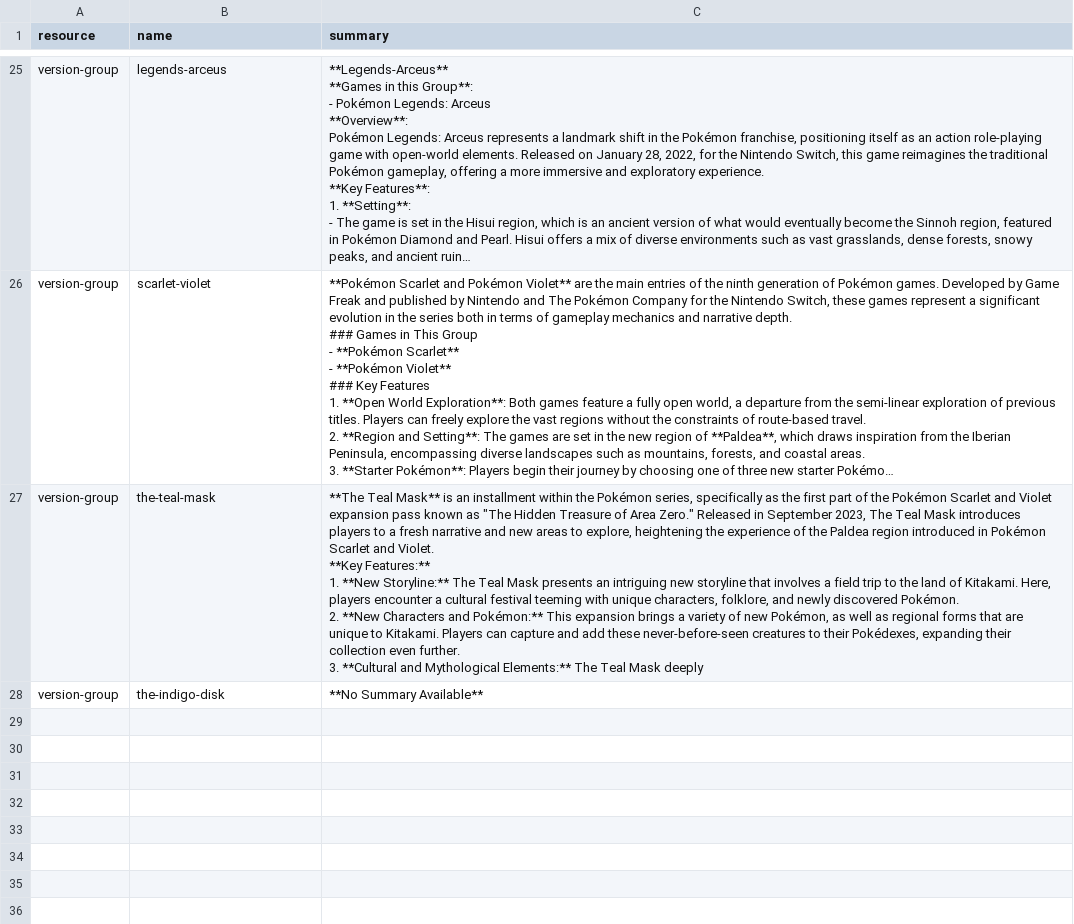
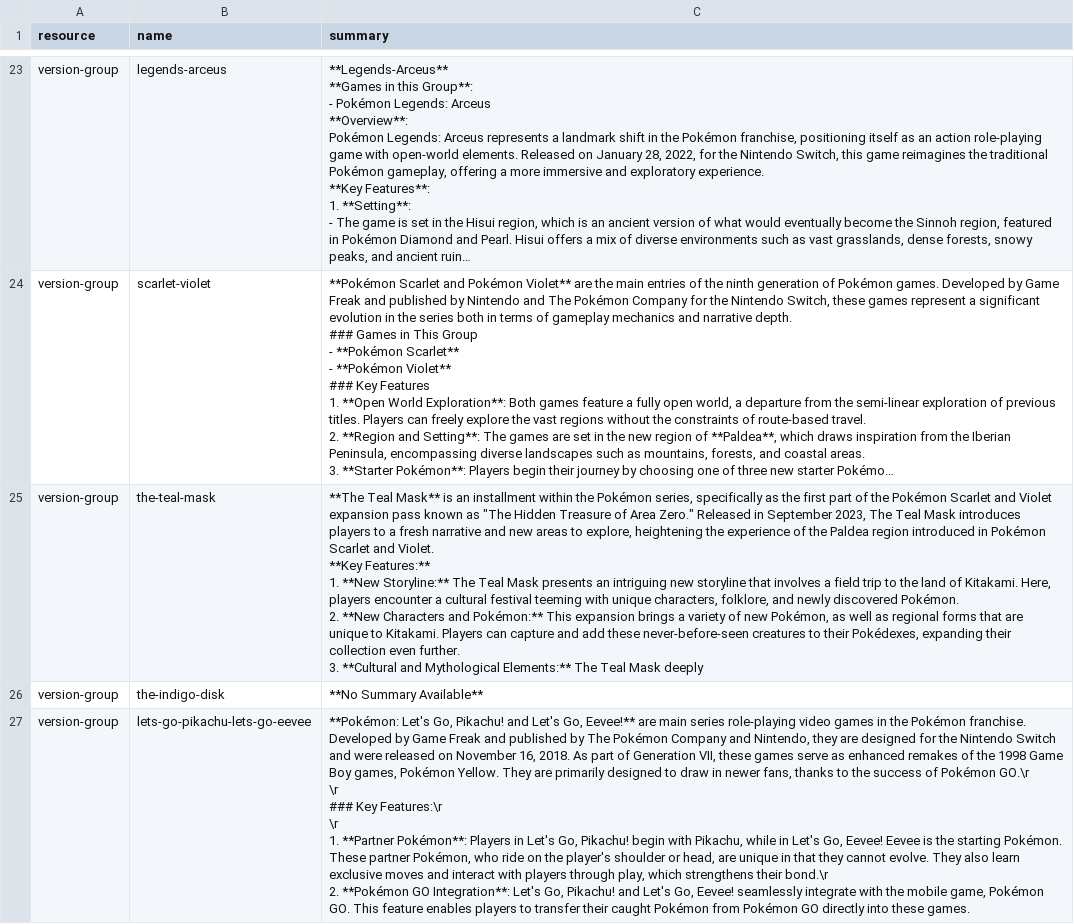
Before and after one commit to joereg4/pokeAPI, a CSV file: static/resources/version-group.csv, drawn as a sheet; only a part is shown, gaps mark what is left out; long unchanged cells end in …; the diff covers the shown part only.

```diff
--- a/static/resources/version-group.csv
+++ b/static/resources/version-group.csv
@@ -280,0 +263,6 @@ version-group,the-indigo-disk,**No Summary Available**
+"version-group","lets-go-pikachu-lets-go-eevee","**Pokémon: Let's Go, Pikachu! and Let's Go, Eevee!** are main series role-playing video games in the Pokémon franchise. Developed by Game Freak and published by The Pokémon Company and Nintendo, they are designed for the Nintendo Switch and were released on November 16, 2018. As part of Generation VII, these games serve as enhanced remakes of the 1998 Game Boy games, Pokémon Yellow. They are primarily designed to draw in newer fans, thanks to the success of Pokémon GO.\r
+\r
+### Key Features:\r
+\r
+1. **Partner Pokémon**: Players in Let's Go, Pikachu! begin with Pikachu, while in Let's Go, Eevee! Eevee is the starting Pokémon. These partner Pokémon, who ride on the player's shoulder or head, are unique in that they cannot evolve. They also learn exclusive moves and interact with players through play, which strengthens their bond.\r
+2. **Pokémon GO Integration**: Let's Go, Pikachu! and Let's Go, Eevee! seamlessly integrate with the mobile game, Pokémon GO. This feature enables players to transfer their caught Pokémon from Pokémon GO directly into these games."
```
Also changed, not shown: 1 added row and 2 removed rows elsewhere in this file, static/resources/berry.csv, static/resources/egg-group.csv, 18 other files.
